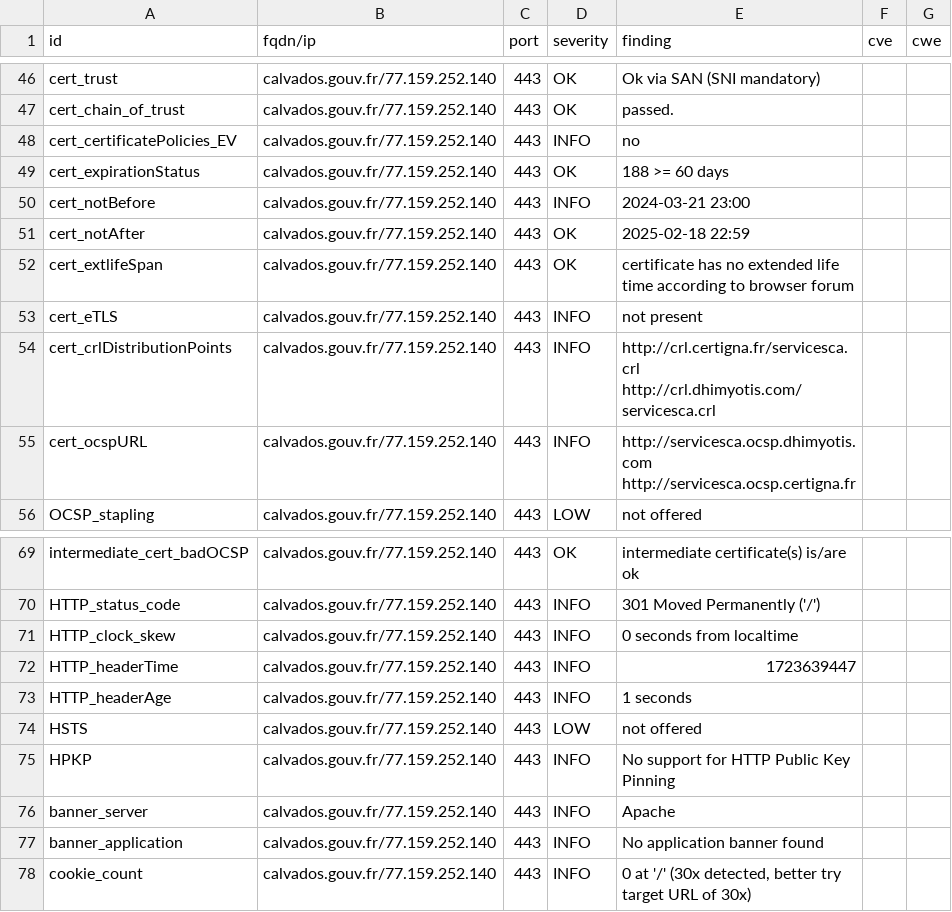
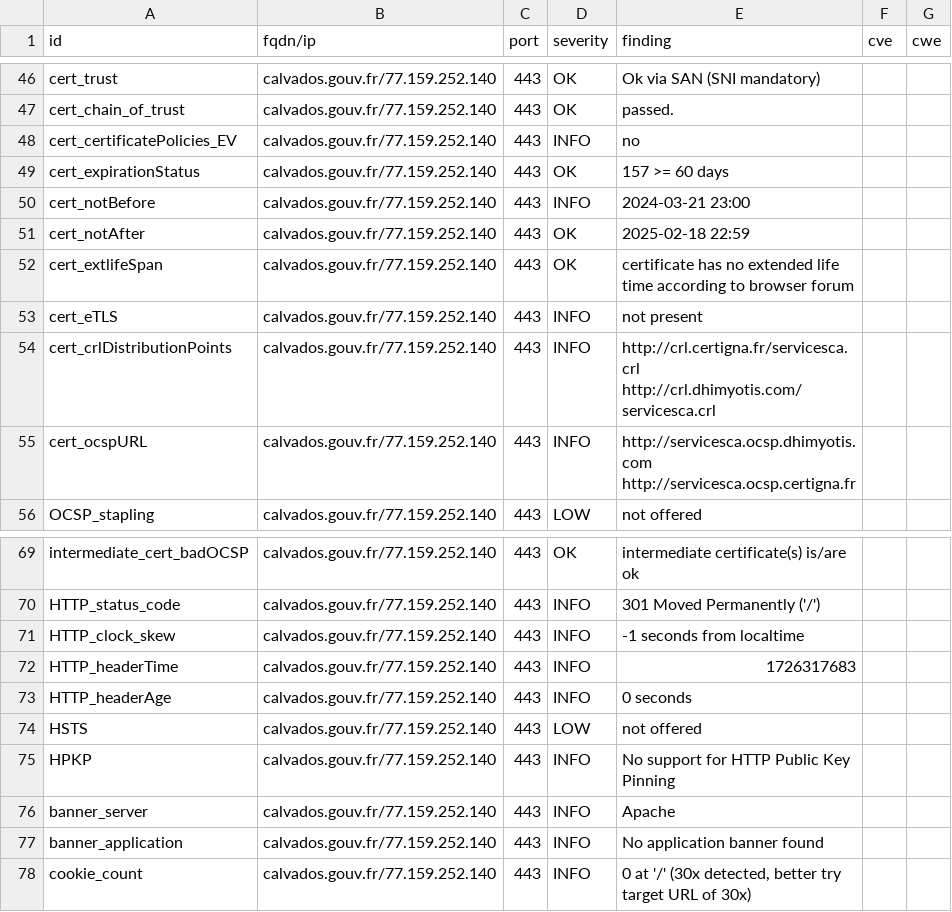
Before and after one commit to GKO-org/dashlordPrd2, a CSV file: results/aHR0cHM6Ly9jYWx2YWRvcy5nb3V2LmZy/testssl.csv, drawn as a sheet; only a part is shown, gaps mark what is left out.

```diff
--- a/results/aHR0cHM6Ly9jYWx2YWRvcy5nb3V2LmZy/testssl.csv
+++ b/results/aHR0cHM6Ly9jYWx2YWRvcy5nb3V2LmZy/testssl.csv
@@ -48,3 +48,3 @@
 "cert_certificatePolicies_EV","calvados.gouv.fr/77.159.252.140","443","INFO","no","",""
-"cert_expirationStatus","calvados.gouv.fr/77.159.252.140","443","OK","188 >= 60 days","",""
+"cert_expirationStatus","calvados.gouv.fr/77.159.252.140","443","OK","157 >= 60 days","",""
 "cert_notBefore","calvados.gouv.fr/77.159.252.140","443","INFO","2024-03-21 23:00","",""
@@ -70,5 +70,5 @@
 "HTTP_status_code","calvados.gouv.fr/77.159.252.140","443","INFO","301 Moved Permanently ('/')","",""
-"HTTP_clock_skew","calvados.gouv.fr/77.159.252.140","443","INFO","0 seconds from localtime","",""
-"HTTP_headerTime","calvados.gouv.fr/77.159.252.140","443","INFO","1723639447","",""
-"HTTP_headerAge","calvados.gouv.fr/77.159.252.140","443","INFO","1 seconds","",""
+"HTTP_clock_skew","calvados.gouv.fr/77.159.252.140","443","INFO","-1 seconds from localtime","",""
+"HTTP_headerTime","calvados.gouv.fr/77.159.252.140","443","INFO","1726317683","",""
+"HTTP_headerAge","calvados.gouv.fr/77.159.252.140","443","INFO","0 seconds","",""
 "HSTS","calvados.gouv.fr/77.159.252.140","443","LOW","not offered","",""
```
Also changed, not shown: 9 other files.
